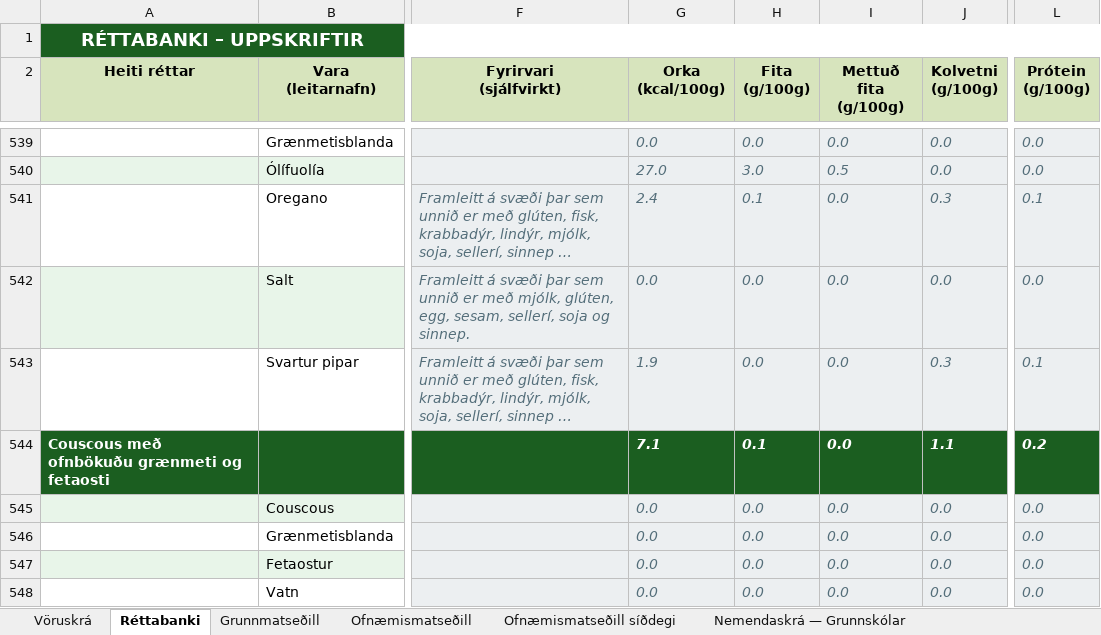
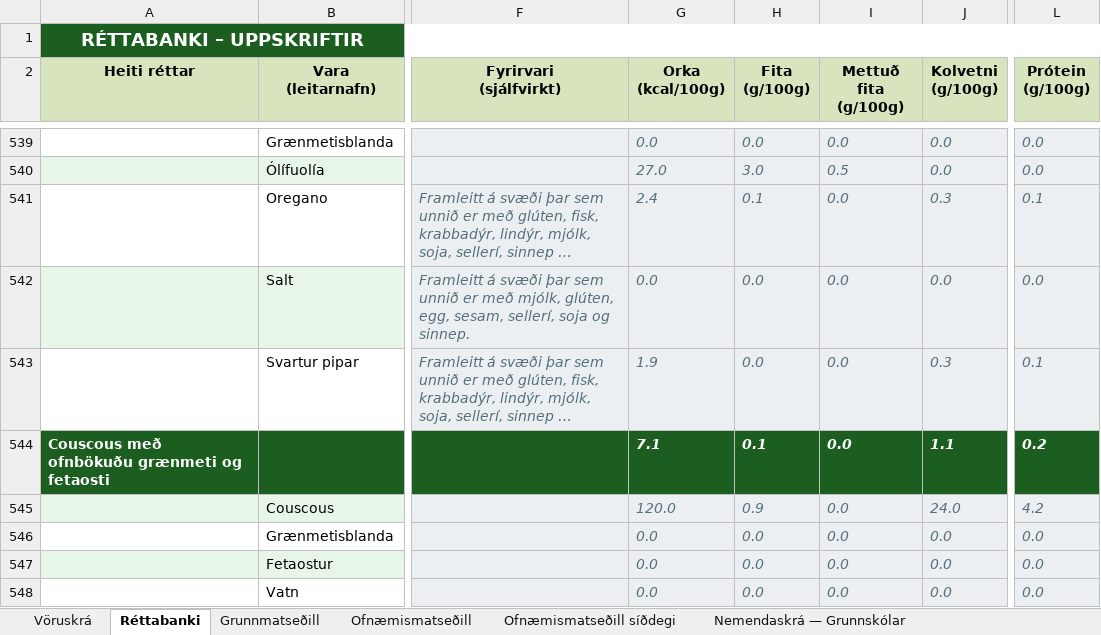
Before and after one commit to JohnBond87/matarstund, an Excel workbook: Matsedill.xlsx, sheet Réttabanki, drawn as a sheet; only a part is shown, gaps mark what is left out; long unchanged cells end in …; values as stored, in another font and other column widths than the file's, no borders; conditional formats not drawn; the diff names each change by its address in the sheet, - before the commit and + after, or states it on an @@ line.

```diff
--- a/Matsedill.xlsx (sheet Réttabanki)
+++ b/Matsedill.xlsx (sheet Réttabanki)
-G545 (Orka (kcal/100g)): 0.0
+G545 (Orka (kcal/100g)): 120.0
-H545 (Fita (g/100g)): 0.0
+H545 (Fita (g/100g)): 0.9
-J545 (Kolvetni (g/100g)): 0.0
+J545 (Kolvetni (g/100g)): 24.0
-L545 (Prótein (g/100g)): 0.0
+L545 (Prótein (g/100g)): 4.2
```
Also changed, not shown: sheet Vöruskrá.
